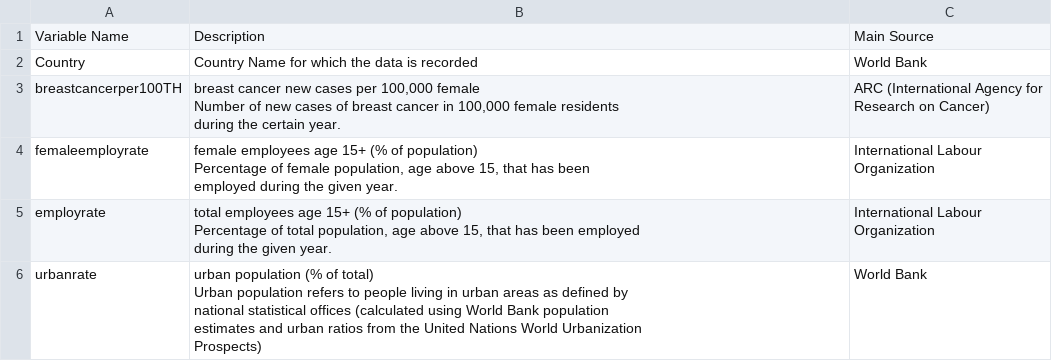
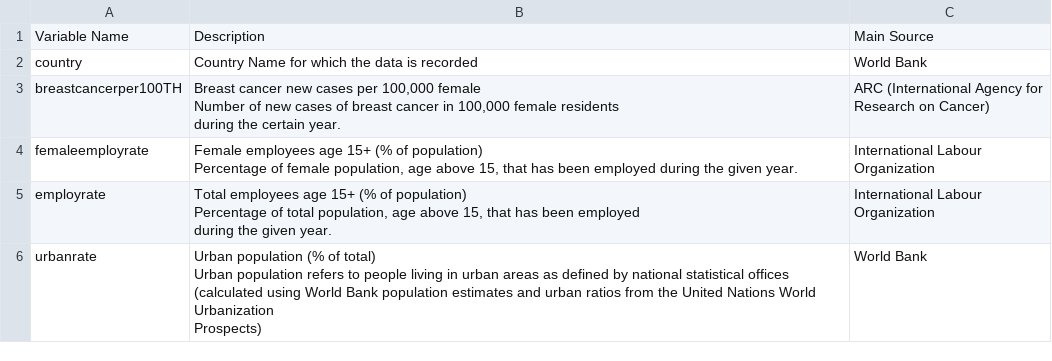
Before and after one commit to DataDriven-MSDA/RProgramming, a CSV file: GapMinderCodeBook.csv, drawn as a sheet.

Commit message:
Add files via upload

```diff
--- a/GapMinderCodeBook.csv
+++ b/GapMinderCodeBook.csv
@@ -1,19 +1,19 @@
 Variable Name,Description,Main Source
-Country,Country Name for which the data is recorded,World Bank
-breastcancerper100TH,"breast cancer new cases per 100,000 female
-Number of new cases of breast cancer in 100,000 female residents
-during the certain year.","ARC (International Agency for
-Research on Cancer)"
-femaleemployrate,"female employees age 15+ (% of population)
-Percentage of female population, age above 15, that has been
-employed during the given year.","International Labour
-Organization"
-employrate,"total employees age 15+ (% of population)
-Percentage of total population, age above 15, that has been employed
-during the given year.","International Labour
-Organization"
-urbanrate,"urban population (% of total)
-Urban population refers to people living in urban areas as defined by
-national statistical offices (calculated using World Bank population
-estimates and urban ratios from the United Nations World Urbanization
-Prospects)",World Bank
+country,Country Name for which the data is recorded,World Bank
+breastcancerper100TH,"Breast cancer new cases per 100,000 female
+
+Number of new cases of breast cancer in 100,000 female residents
+during the certain year.","ARC (International Agency for
+Research on Cancer)"
+femaleemployrate,"Female employees age 15+ (% of population)
+
+Percentage of female population, age above 15, that has been employed during the given year.","International Labour
+Organization"
+employrate,"Total employees age 15+ (% of population)
+Percentage of total population, age above 15, that has been employed
+during the given year.","International Labour
+Organization"
+urbanrate,"Urban population (% of total)
+
+Urban population refers to people living in urban areas as defined by national statistical offices (calculated using World Bank population estimates and urban ratios from the United Nations World Urbanization
+Prospects)",World Bank
```
